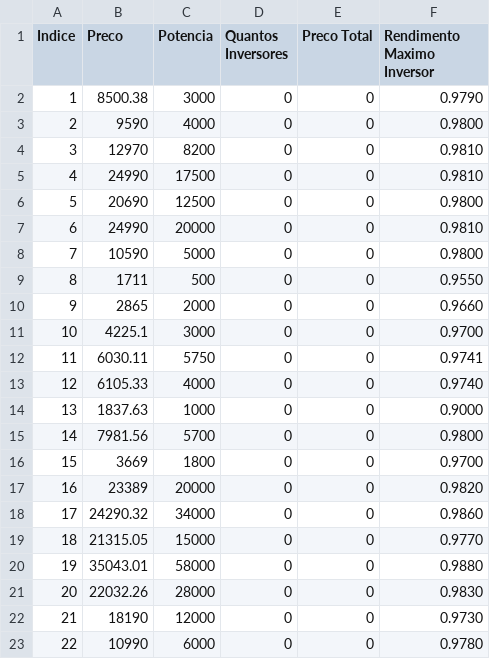
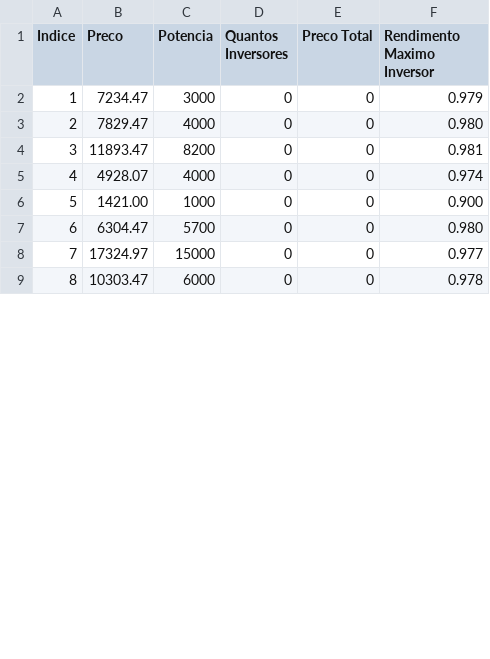
Before and after one commit to SolaresUfes/Solares-On, a CSV file: app/src/main/res/raw/banco_inversores.csv, drawn as a sheet; only a part is shown; removed rows and columns are numbered as before the commit, all else as after; the diff covers the shown part only; the diff names each change by its address in the sheet, - before the commit and + after, or states it on an @@ line.

```diff
--- a/app/src/main/res/raw/banco_inversores.csv
+++ b/app/src/main/res/raw/banco_inversores.csv
-B2 (Preco): 8500.38
+B2 (Preco): 7234.47
-F2 (Rendimento Maximo Inversor): 0.9790
+F2 (Rendimento Maximo Inversor): 0.979
-B3 (Preco): 9590
+B3 (Preco): 7829.47
-F3 (Rendimento Maximo Inversor): 0.9800
+F3 (Rendimento Maximo Inversor): 0.980
-B4 (Preco): 12970
+B4 (Preco): 11893.47
-F4 (Rendimento Maximo Inversor): 0.9810
+F4 (Rendimento Maximo Inversor): 0.981
-row 5: 4 | 24990 | 17500 | 0 | 0 | 0.9810
-row 6: 5 | 20690 | 12500 | 0 | 0 | 0.9800
-row 7: 6 | 24990 | 20000 | 0 | 0 | 0.9810
-row 8: 7 | 10590 | 5000 | 0 | 0 | 0.9800
-row 9: 8 | 1711 | 500 | 0 | 0 | 0.9550
-row 10: 9 | 2865 | 2000 | 0 | 0 | 0.9660
-row 11: 10 | 4225.1 | 3000 | 0 | 0 | 0.9700
-row 12: 11 | 6030.11 | 5750 | 0 | 0 | 0.9741
@@ column A (Indice) renumbered between rows 5 and 10 @@
-B5 (Preco): 6105.33
+B5 (Preco): 4928.07
-F5 (Rendimento Maximo Inversor): 0.9740
+F5 (Rendimento Maximo Inversor): 0.974
-B6 (Preco): 1837.63
+B6 (Preco): 1421.00
-F6 (Rendimento Maximo Inversor): 0.9000
+F6 (Rendimento Maximo Inversor): 0.900
-B7 (Preco): 7981.56
+B7 (Preco): 6304.47
-F7 (Rendimento Maximo Inversor): 0.9800
+F7 (Rendimento Maximo Inversor): 0.980
-row 16: 15 | 3669 | 1800 | 0 | 0 | 0.9700
-row 17: 16 | 23389 | 20000 | 0 | 0 | 0.9820
-row 18: 17 | 24290.32 | 34000 | 0 | 0 | 0.9860
-B8 (Preco): 21315.05
+B8 (Preco): 17324.97
-F8 (Rendimento Maximo Inversor): 0.9770
+F8 (Rendimento Maximo Inversor): 0.977
-row 20: 19 | 35043.01 | 58000 | 0 | 0 | 0.9880
-row 21: 20 | 22032.26 | 28000 | 0 | 0 | 0.9830
-row 22: 21 | 18190 | 12000 | 0 | 0 | 0.9730
-B9 (Preco): 10990
+B9 (Preco): 10303.47
-F9 (Rendimento Maximo Inversor): 0.9780
+F9 (Rendimento Maximo Inversor): 0.978
```
Also changed, not shown: 11 added rows, 3 removed rows and 2 edited cells elsewhere in this file, app/src/main/res/raw/banco_paineis.csv, 13 other files.
